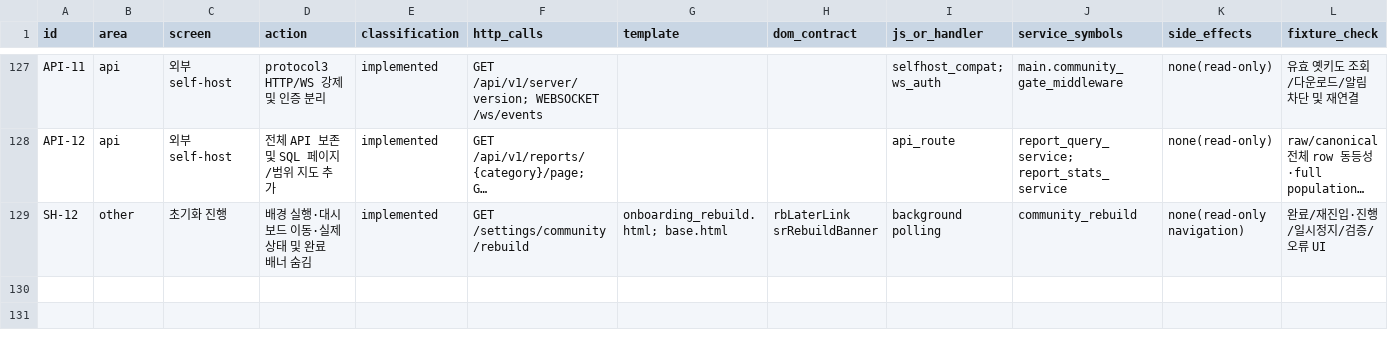
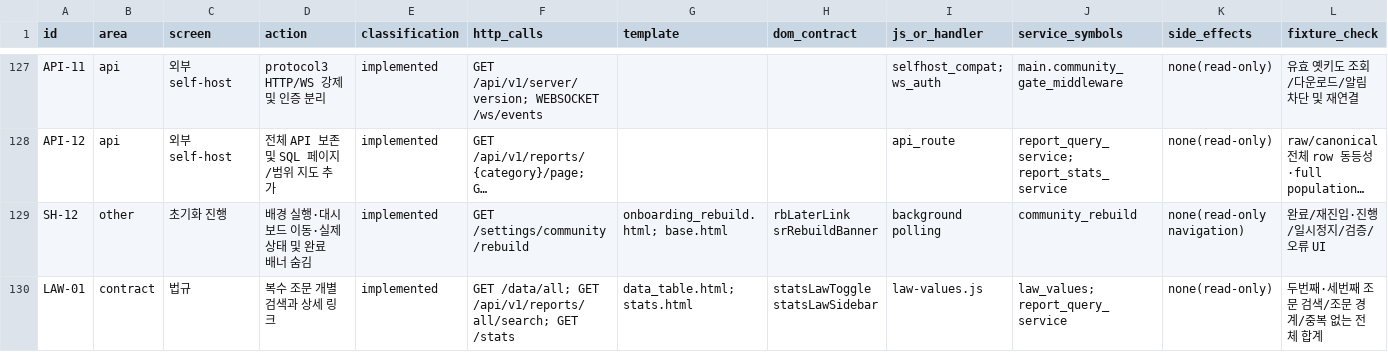
Before and after one commit to Fentanest/safetyreport, a CSV file: docs/design/feature-matrix.csv, drawn as a sheet; only a part is shown, gaps mark what is left out; long unchanged cells end in …; rows hold the shown columns only; the diff names each change by its address in the sheet, - before the commit and + after, or states it on an @@ line.

```diff
--- a/docs/design/feature-matrix.csv
+++ b/docs/design/feature-matrix.csv
+row 130: LAW-01 | contract | 법규 | 복수 조문 개별 검색과 상세 링크 | implemented | GET /data/all; GET /api/v1/reports/all/search; GET /stats | data_table.html; stats.html | statsLawToggle statsLawSidebar | law-values.js | law_values; report_query_service | none(read-only) | 두번째·세번째 조문 검색/조문 경계/중복 없는 전체 합계
```
Also changed, not shown: 32 other files.
